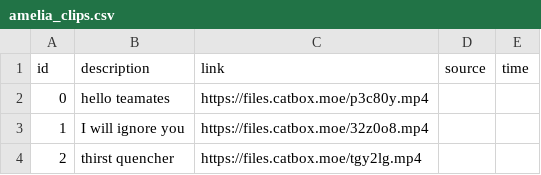
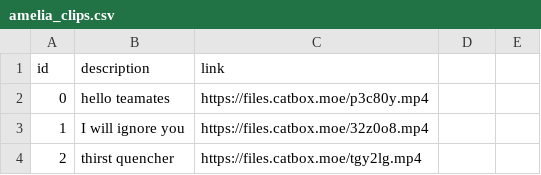
Before and after one commit to abayochocoball/naked_dogeza, a CSV file: amelia_clips.csv, drawn as a sheet; only a part is shown.

Commit message:
Update amelia_clips.csv

```diff
--- a/amelia_clips.csv
+++ b/amelia_clips.csv
@@ -1,2 +1,2 @@
-id, description, link, source, time
+id, description, link
 0, hello teamates, https://files.catbox.moe/p3c80y.mp4
```
